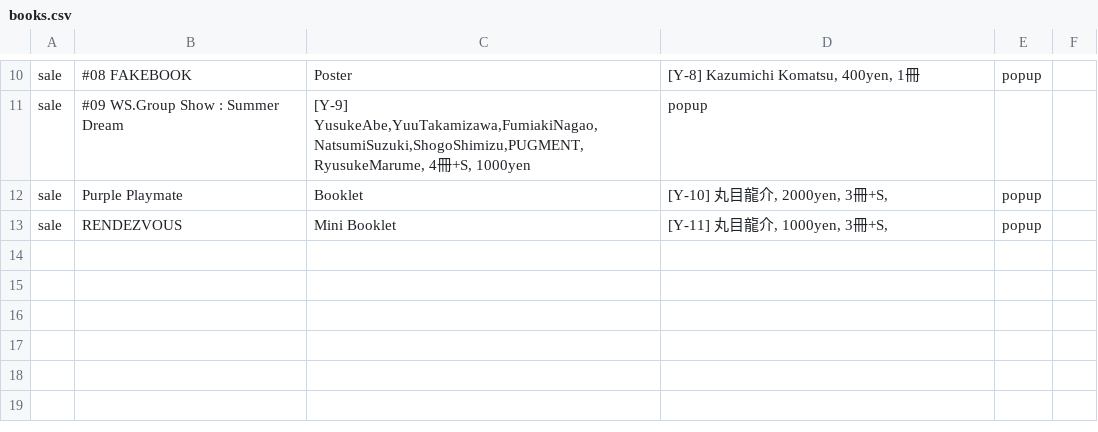
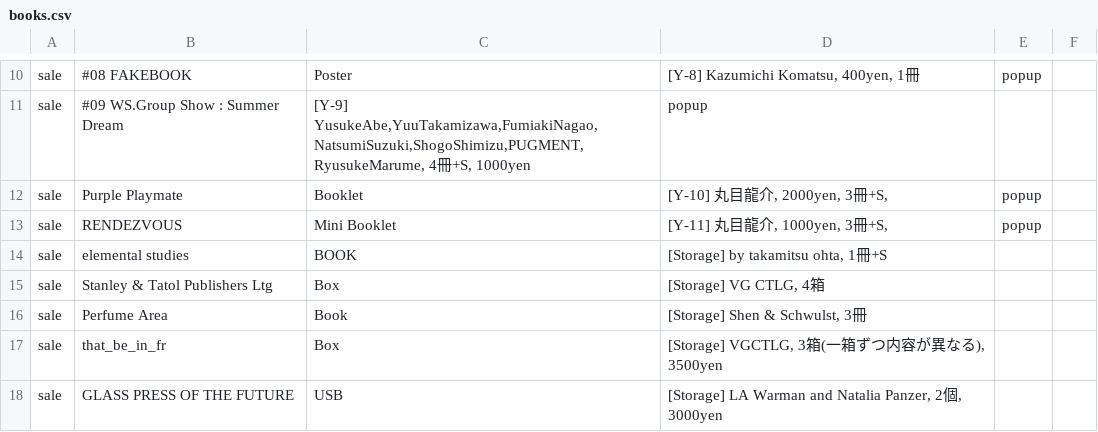
Before and after one commit to pe-hu/index, a CSV file: org/3d/books.csv, drawn as a sheet; only a part is shown, gaps mark what is left out; the diff names each change by its address in the sheet, - before the commit and + after, or states it on an @@ line.

```diff
--- a/org/3d/books.csv
+++ b/org/3d/books.csv
+row 14: sale | elemental studies | BOOK | [Storage] by takamitsu ohta, 1冊+S
+row 15: sale | Stanley & Tatol Publishers Ltg | Box | [Storage] VG CTLG, 4箱
+row 16: sale | Perfume Area | Book | [Storage] Shen & Schwulst, 3冊
+row 17: sale | that_be_in_fr | Box | [Storage] VGCTLG, 3箱(一箱ずつ内容が異なる), 3500yen
+row 18: sale | GLASS PRESS OF THE FUTURE | USB | [Storage] LA Warman and Natalia Panzer, 2個, 3000yen
```
Also changed, not shown: org/3d/entrance.csv, org/3d/fashion.csv, 3 other files.
